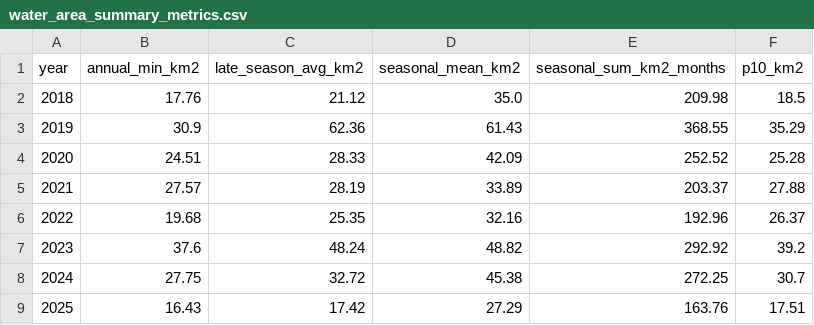
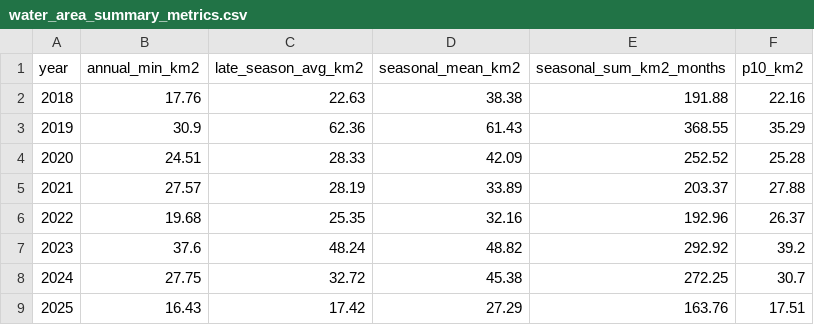
Before and after one commit to fluidthinker/openwater-shrinking-lake-monitor, a CSV file: outputs/tables/water_area_summary_metrics.csv, drawn as a sheet.

Commit message:
save time_series summary

```diff
--- a/outputs/tables/water_area_summary_metrics.csv
+++ b/outputs/tables/water_area_summary_metrics.csv
@@ -1,3 +1,3 @@
 year,annual_min_km2,late_season_avg_km2,seasonal_mean_km2,seasonal_sum_km2_months,p10_km2
-2018,17.76,21.12,35.0,209.98,18.5
+2018,17.76,22.63,38.38,191.88,22.16
 2019,30.9,62.36,61.43,368.55,35.29
```
Also changed, not shown: 1 other file.
